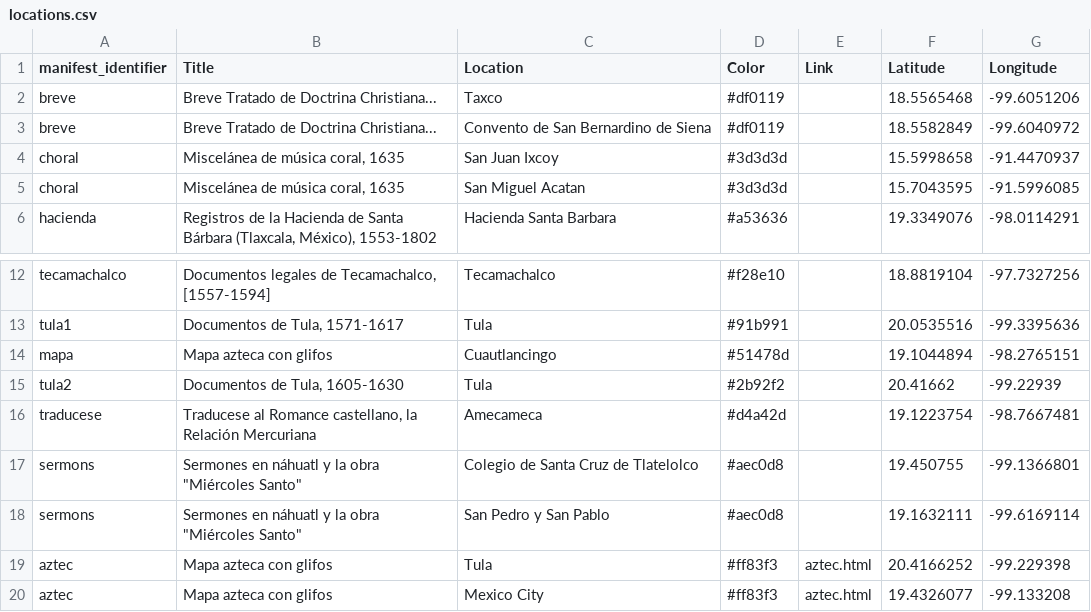
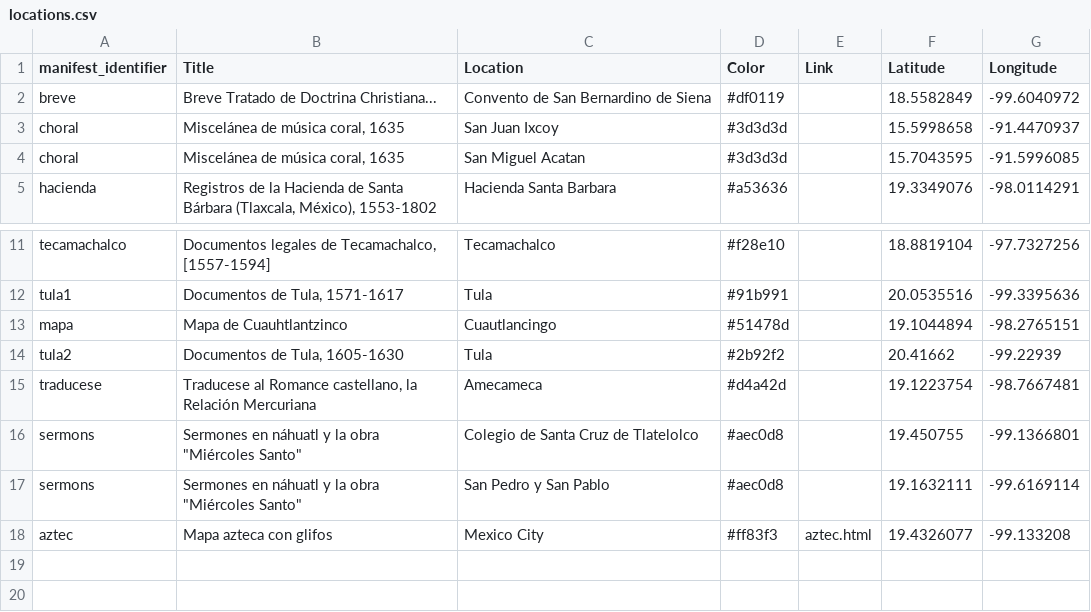
Before and after one commit to nadiacervantes/translating-mesoamerica, a CSV file: _data/locations.csv, drawn as a sheet; only a part is shown, gaps mark what is left out.

Commit message:
updating locations

```diff
--- a/_data/locations.csv
+++ b/_data/locations.csv
@@ -1,3 +1,2 @@
 manifest_identifier,Title,Location,Color,Link,Latitude,Longitude
-breve,Breve Tratado de Doctrina Christiana...,Taxco,#df0119,,18.5565468,-99.6051206
 breve,Breve Tratado de Doctrina Christiana...,Convento de San Bernardino de Siena,#df0119,,18.5582849,-99.6040972
@@ -13,3 +12,3 @@ tecamachalco,"Documentos legales de Tecamachalco, [1557-1594]",Tecamachalco,#f28
 tula1,"Documentos de Tula, 1571-1617",Tula,#91b991,,20.0535516,-99.3395636
-mapa,Mapa azteca con glifos,Cuautlancingo,#51478d,,19.1044894,-98.2765151
+mapa,Mapa de Cuauhtlantzinco,Cuautlancingo,#51478d,,19.1044894,-98.2765151
 tula2,"Documentos de Tula, 1605-1630",Tula,#2b92f2,,20.41662,-99.22939
@@ -18,3 +17,2 @@ sermons,"Sermones en náhuatl y la obra ""Miércoles Santo""",Colegio de Santa C
 sermons,"Sermones en náhuatl y la obra ""Miércoles Santo""",San Pedro y San Pablo,#aec0d8,,19.1632111,-99.6169114
-aztec,Mapa azteca con glifos,Tula,#ff83f3,aztec.html,20.4166252,-99.229398
 aztec,Mapa azteca con glifos,Mexico City,#ff83f3,aztec.html,19.4326077,-99.133208
```
